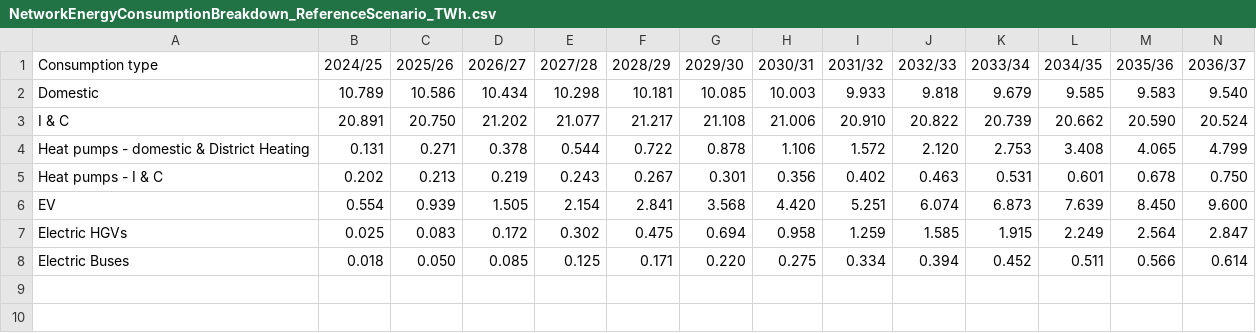
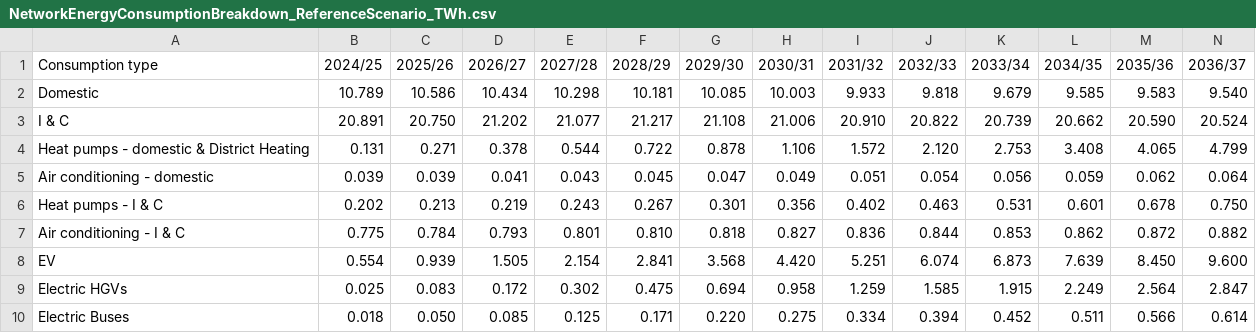
Before and after one commit to hallidaydaniel/dfes, a CSV file: 2026-DFES/data/graphs/NetworkEnergyConsumptionBreakdown_ReferenceScenario_TWh.csv, drawn as a sheet; only a part is shown; rows hold the shown columns only; the diff names each change by its address in the sheet, - before the commit and + after, or states it on an @@ line.

Commit message:
Added air conditioning into annual consumption breakdown chart

```diff
--- a/2026-DFES/data/graphs/NetworkEnergyConsumptionBreakdown_ReferenceScenario_TWh.csv
+++ b/2026-DFES/data/graphs/NetworkEnergyConsumptionBreakdown_ReferenceScenario_TWh.csv
+row 5: Air conditioning - domestic | 0.039 | 0.039 | 0.041 | 0.043 | 0.045 | 0.047 | 0.049 | 0.051 | 0.054 | 0.056 | 0.059 | 0.062 | 0.064
+row 7: Air conditioning - I & C | 0.775 | 0.784 | 0.793 | 0.801 | 0.810 | 0.818 | 0.827 | 0.836 | 0.844 | 0.853 | 0.862 | 0.872 | 0.882
```
